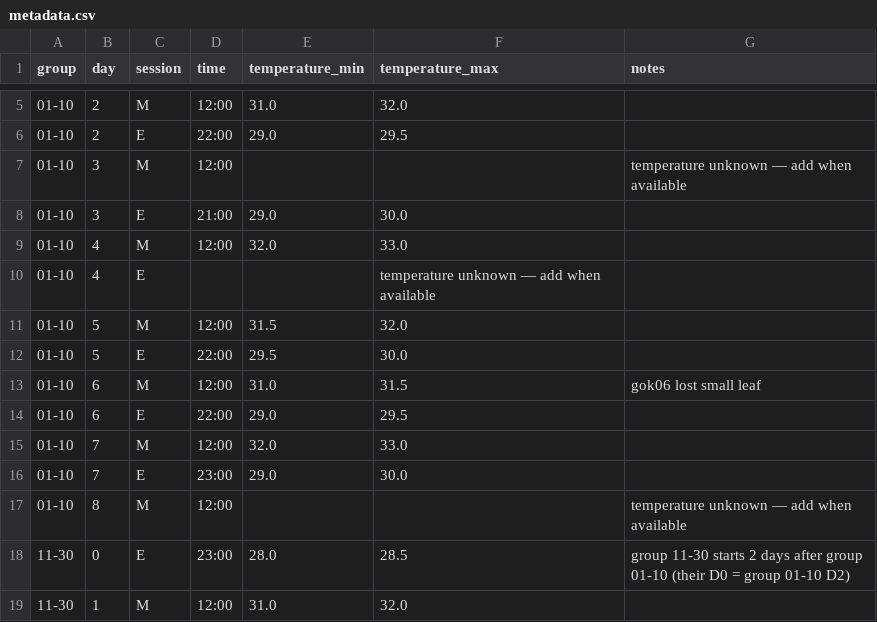
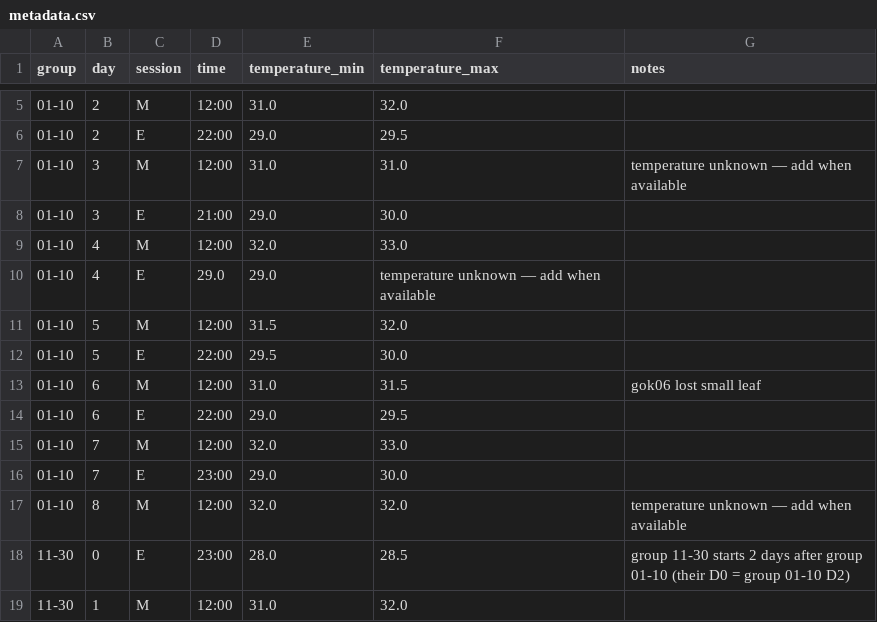
Before and after one commit to Karnpattana/lettuce-shelf-life, a CSV file: data/metadata.csv, drawn as a sheet; only a part is shown, gaps mark what is left out.

```diff
--- a/data/metadata.csv
+++ b/data/metadata.csv
@@ -6,6 +6,6 @@ group,day,session,time,temperature_min,temperature_max,notes
 01-10,2,E,22:00,29.0,29.5,
-01-10,3,M,12:00,,,temperature unknown — add when available
+01-10,3,M,12:00,31.0,31.0,temperature unknown — add when available
 01-10,3,E,21:00,29.0,30.0,
 01-10,4,M,12:00,32.0,33.0,
-01-10,4,E,,,temperature unknown — add when available
+01-10,4,E,29.0,29.0,temperature unknown — add when available
 01-10,5,M,12:00,31.5,32.0,
@@ -16,3 +16,3 @@ group,day,session,time,temperature_min,temperature_max,notes
 01-10,7,E,23:00,29.0,30.0,
-01-10,8,M,12:00,,,temperature unknown — add when available
+01-10,8,M,12:00,32.0,32.0,temperature unknown — add when available
 11-30,0,E,23:00,28.0,28.5,group 11-30 starts 2 days after group 01-10 (their D0 = group 01-10 D2)
```
Also changed, not shown: 1 other file.
